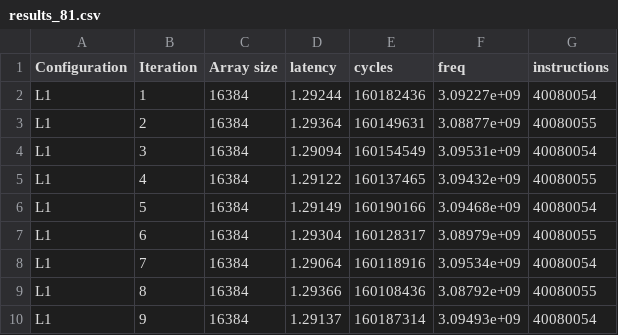
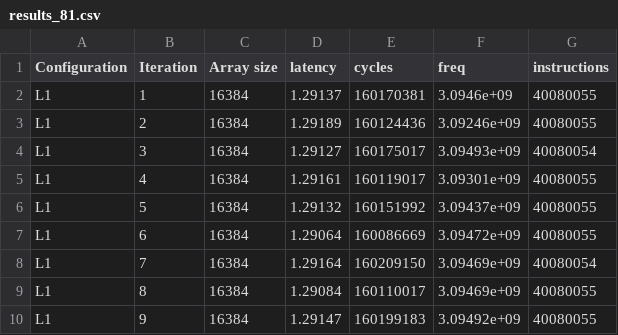
Before and after one commit to kevins19/pointer-chase, a CSV file: results_81.csv, drawn as a sheet; only a part is shown; the diff covers the shown part only.

```diff
--- a/results_81.csv
+++ b/results_81.csv
@@ -1,10 +1,10 @@
 Configuration,Iteration,Array size,latency,cycles,freq,instructions
-L1,1,16384,1.29244,160182436,3.09227e+09,40080054
-L1,2,16384,1.29364,160149631,3.08877e+09,40080055
-L1,3,16384,1.29094,160154549,3.09531e+09,40080054
-L1,4,16384,1.29122,160137465,3.09432e+09,40080055
-L1,5,16384,1.29149,160190166,3.09468e+09,40080054
-L1,6,16384,1.29304,160128317,3.08979e+09,40080055
-L1,7,16384,1.29064,160118916,3.09534e+09,40080054
-L1,8,16384,1.29366,160108436,3.08792e+09,40080055
-L1,9,16384,1.29137,160187314,3.09493e+09,40080054
+L1,1,16384,1.29137,160170381,3.0946e+09,40080055
+L1,2,16384,1.29189,160124436,3.09246e+09,40080055
+L1,3,16384,1.29127,160175017,3.09493e+09,40080054
+L1,4,16384,1.29161,160119017,3.09301e+09,40080055
+L1,5,16384,1.29132,160151992,3.09437e+09,40080055
+L1,6,16384,1.29064,160086669,3.09472e+09,40080055
+L1,7,16384,1.29164,160209150,3.09469e+09,40080054
+L1,8,16384,1.29084,160110017,3.09469e+09,40080055
+L1,9,16384,1.29147,160199183,3.09492e+09,40080055
```
Also changed, not shown: 118 edited cells elsewhere in this file, 6 other files.
